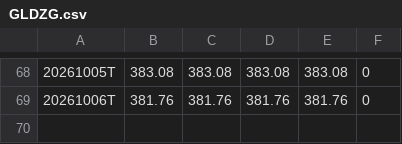
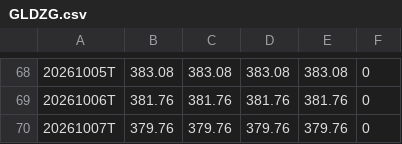
Before and after one commit to bereanthink-gif/gex-seeds, a CSV file: data/GLDZG.csv, drawn as a sheet; only a part is shown, gaps mark what is left out; the diff names each change by its address in the sheet, - before the commit and + after, or states it on an @@ line.

```diff
--- a/data/GLDZG.csv
+++ b/data/GLDZG.csv
+row 70: 20261007T | 379.76 | 379.76 | 379.76 | 379.76 | 0
```
Also changed, not shown: data/GLDCW.csv, data/GLDGR.csv, 16 other files.
